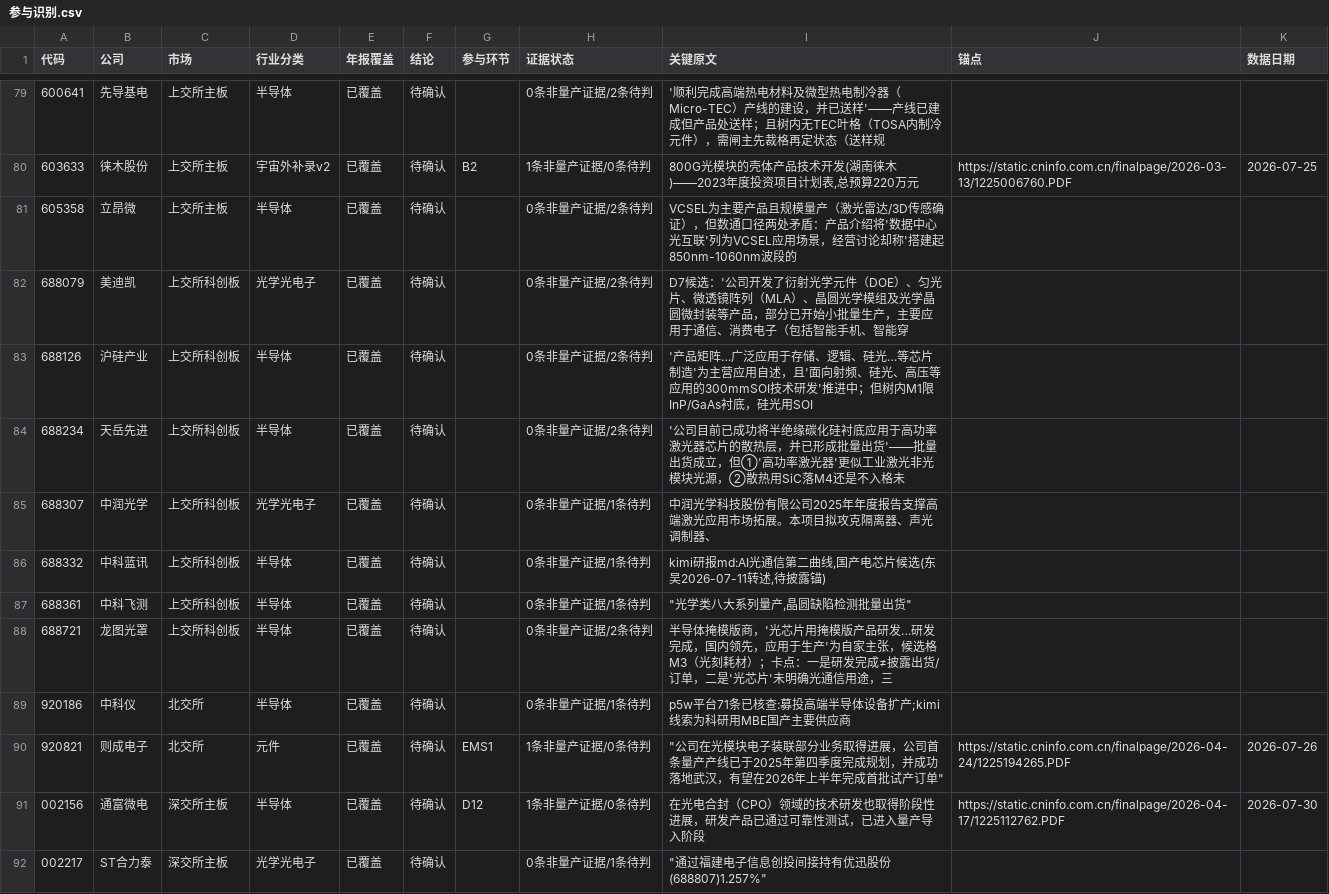
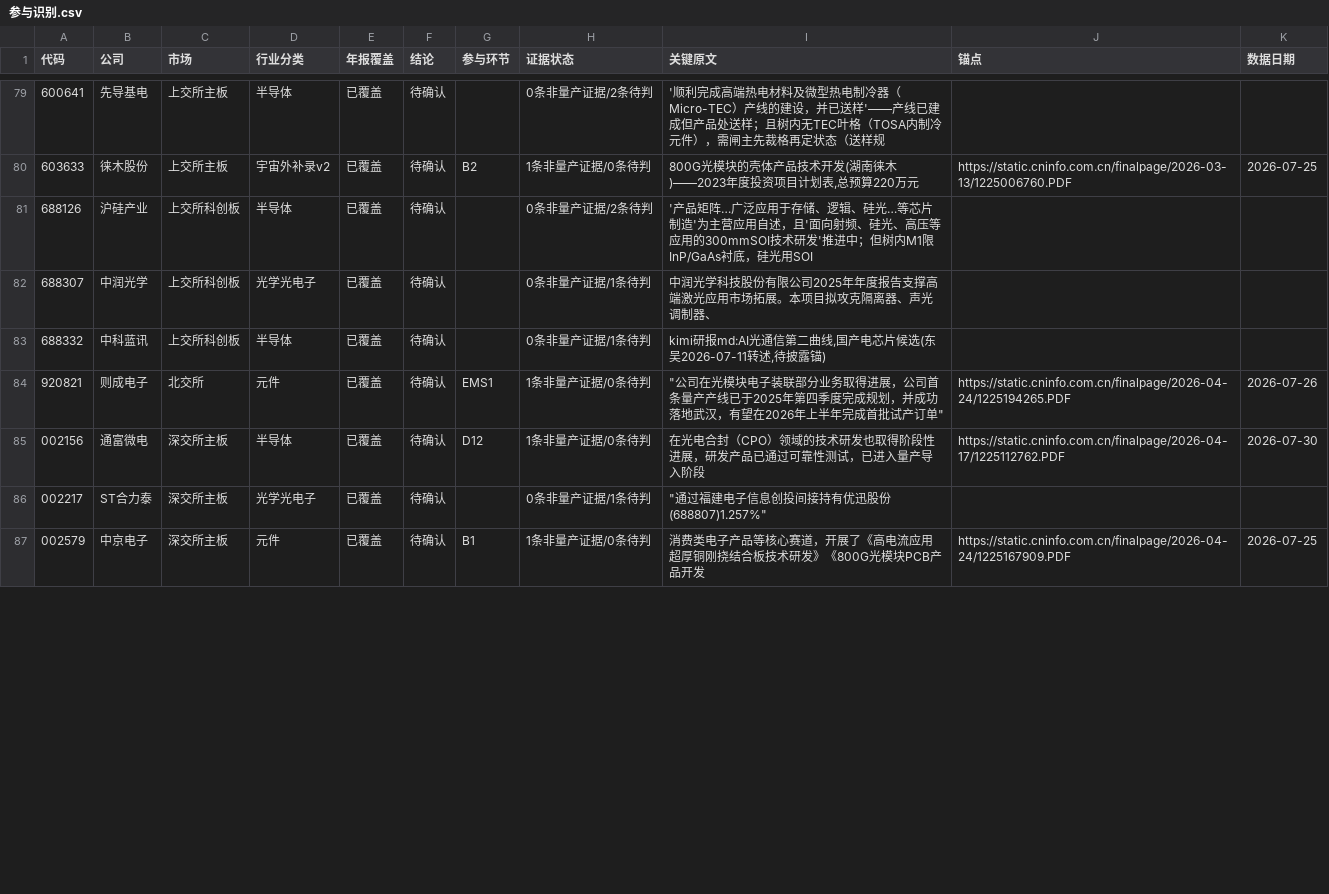
Before and after one commit to pojoker/workflow-rehearsal, a CSV file: out/参与识别.csv, drawn as a sheet; only a part is shown, gaps mark what is left out; the shorter side is filled out with more unchanged rows; removed rows and columns are numbered as before the commit, all else as after; the diff covers the shown part only; the diff names each change by its address in the sheet, - before the commit and + after, or states it on an @@ line.

Commit message:
产出: +1点 +0边 空格2/39 驳回13 判定闸宇宙内批——P195国民技术C5在建(互动易:光模块专用主控MCU客户导入验证+送样多家光模块厂商暂未形成订单,C5放宽含主控MCU后首点,kimi研报线索获披露锚兑现);关案14(兆龙D9/锐捷MOD1/金百泽/鹏鼎/阿莱德/中微EQ1/德科立MOD1在建/剑桥/迅捷/仕佳D8(投关表1.6T AWG小批量出货自证解用途疑虑)+M2a等在册点行清零);驳回13(美迪凯C4/D7法拉第旋光片明答否认/中科仪EQ1科研MBE无场景对照KN001/芯源微EQ5键合供CoWoS非光/长川中科飞测EQ6/立昂微C2数通口径矛盾/龙图M3研发完成≠出货(掩模版口径可入M3同路维先例)/天岳ANY+M4工业激光散热非本格/沪电B1三次否认);星网锐捷按汇绿碰撞先例记驳回-碰撞(不变量⑦实弹拦截母子名归并);待确认24→14;结构议题上报:沪硅SOI衬底硅光应用(M1限III-V无格)/先导基电MicroTEC产线建成送样(树无TEC叶格)

```diff
--- a/out/参与识别.csv
+++ b/out/参与识别.csv
-row 81: 605358 | 立昂微 | 上交所主板 | 半导体 | 已覆盖 | 待确认 |  | 0条非量产证据/2条待判 | VCSEL为主要产品且规模量产（激光雷达/3D传感确证），但数通口径两处矛盾：产品介绍将'数据中心光互联'列为VCSEL应用场景，经营讨论却称'搭建起850nm-1060nm波段的
-row 82: 688079 | 美迪凯 | 上交所科创板 | 光学光电子 | 已覆盖 | 待确认 |  | 0条非量产证据/2条待判 | D7候选：'公司开发了衍射光学元件（DOE）、匀光片、微透镜阵列（MLA）、晶圆光学模组及光学晶圆微封装等产品，部分已开始小批量生产，主要应用于通信、消费电子（包括智能手机、智能穿
-row 84: 688234 | 天岳先进 | 上交所科创板 | 半导体 | 已覆盖 | 待确认 |  | 0条非量产证据/2条待判 | '公司目前已成功将半绝缘碳化硅衬底应用于高功率激光器芯片的散热层，并已形成批量出货'——批量出货成立，但①'高功率激光器'更似工业激光非光模块光源，②散热用SiC落M4还是不入格未
-row 87: 688361 | 中科飞测 | 上交所科创板 | 半导体 | 已覆盖 | 待确认 |  | 0条非量产证据/1条待判 | "光学类八大系列量产,晶圆缺陷检测批量出货"
-row 88: 688721 | 龙图光罩 | 上交所科创板 | 半导体 | 已覆盖 | 待确认 |  | 0条非量产证据/2条待判 | 半导体掩模版商，'光芯片用掩模版产品研发…研发完成，国内领先，应用于生产'为自家主张，候选格M3（光刻耗材）；卡点：一是研发完成≠披露出货/订单，二是'光芯片'未明确光通信用途，三
-row 89: 920186 | 中科仪 | 北交所 | 半导体 | 已覆盖 | 待确认 |  | 0条非量产证据/1条待判 | p5w平台71条已核查:募投高端半导体设备扩产;kimi线索为科研用MBE国产主要供应商
```
Also changed, not shown: 9 added rows, 3 removed rows and 3 edited cells elsewhere in this file, capability_details.csv, points.csv, 6 other files.
